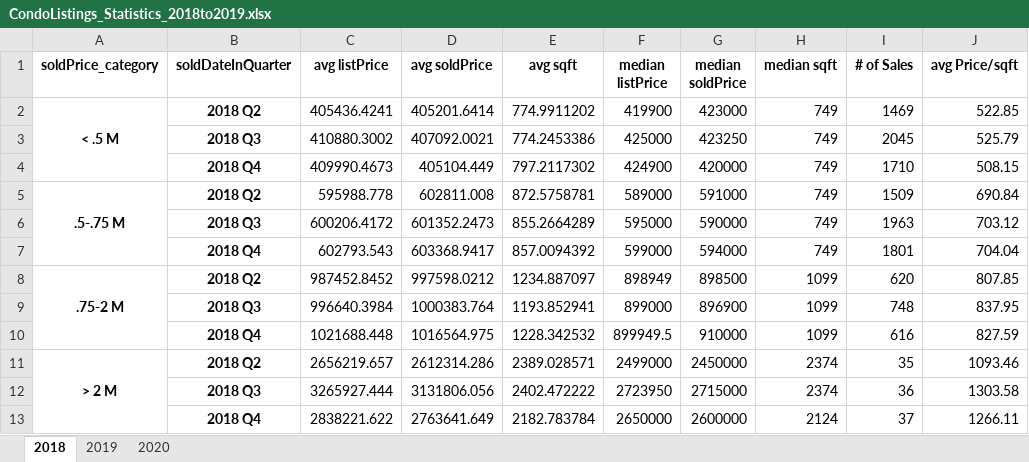
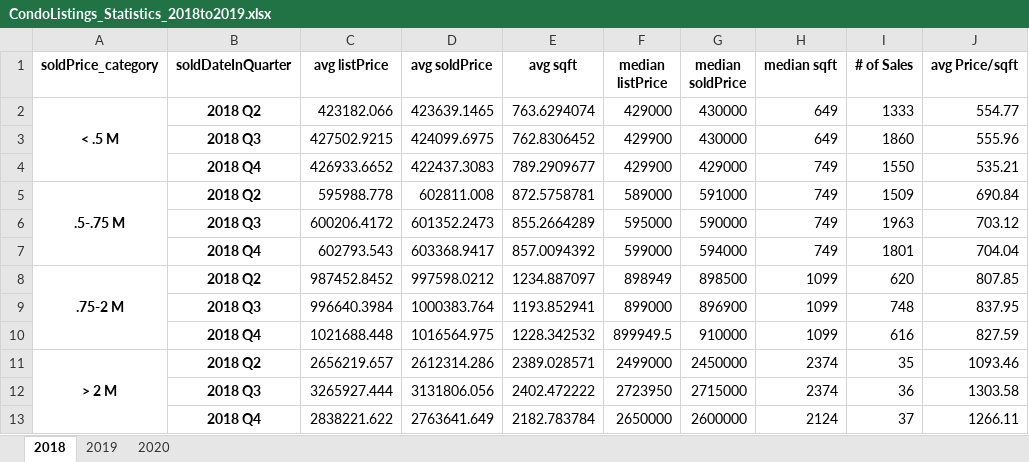
Before and after one commit to MaxGniluynehc/Unsworth, an Excel workbook: Exploratory Analysis/Statistics/CondoListings_Statistics_2018to2019.xlsx, sheet 2018, drawn as a sheet; values as stored, in another font and other column widths than the file's, no borders; removed rows and columns are numbered as before the commit, all else as after; the diff names each change by its address in the sheet, - before the commit and + after, or states it on an @@ line.

```diff
--- a/Exploratory Analysis/Statistics/CondoListings_Statistics_2018to2019.xlsx (sheet 2018)
+++ b/Exploratory Analysis/Statistics/CondoListings_Statistics_2018to2019.xlsx (sheet 2018)
-row 2: < .5 M | 2018 Q2 | 405436.4241 | 405201.6414 | 774.9911202 | 419900 | 423000 | 749 | 1469 | 522.85
-row 3:  | 2018 Q3 | 410880.3002 | 407092.0021 | 774.2453386 | 425000 | 423250 | 749 | 2045 | 525.79
-row 4:  | 2018 Q4 | 409990.4673 | 405104.449 | 797.2117302 | 424900 | 420000 | 749 | 1710 | 508.15
+row 2: < .5 M | 2018 Q2 | 423182.066 | 423639.1465 | 763.6294074 | 429000 | 430000 | 649 | 1333 | 554.77
+row 3:  | 2018 Q3 | 427502.9215 | 424099.6975 | 762.8306452 | 429900 | 430000 | 649 | 1860 | 555.96
+row 4:  | 2018 Q4 | 426933.6652 | 422437.3083 | 789.2909677 | 429900 | 429000 | 749 | 1550 | 535.21
```
Also changed, not shown: sheet 2019, sheet 2020, Exploratory Analysis/Statistics/ResListings_Statistics_2018to2019.xlsx, 3 other files.
